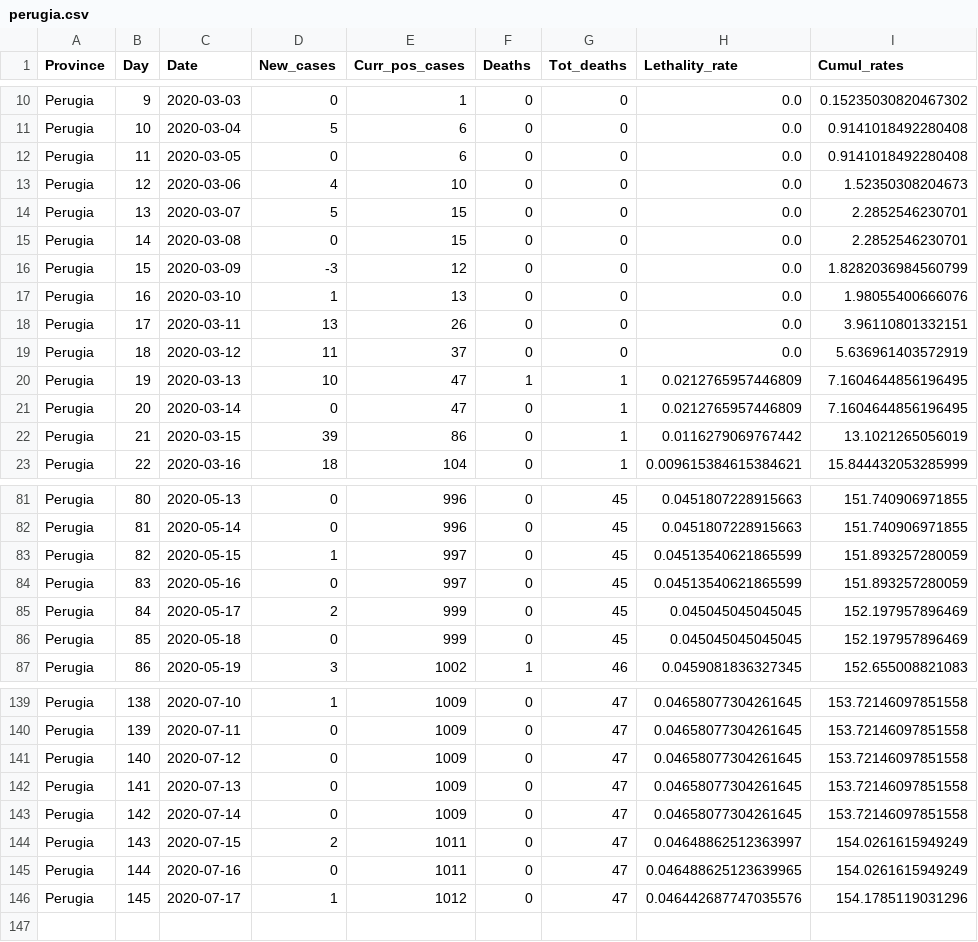
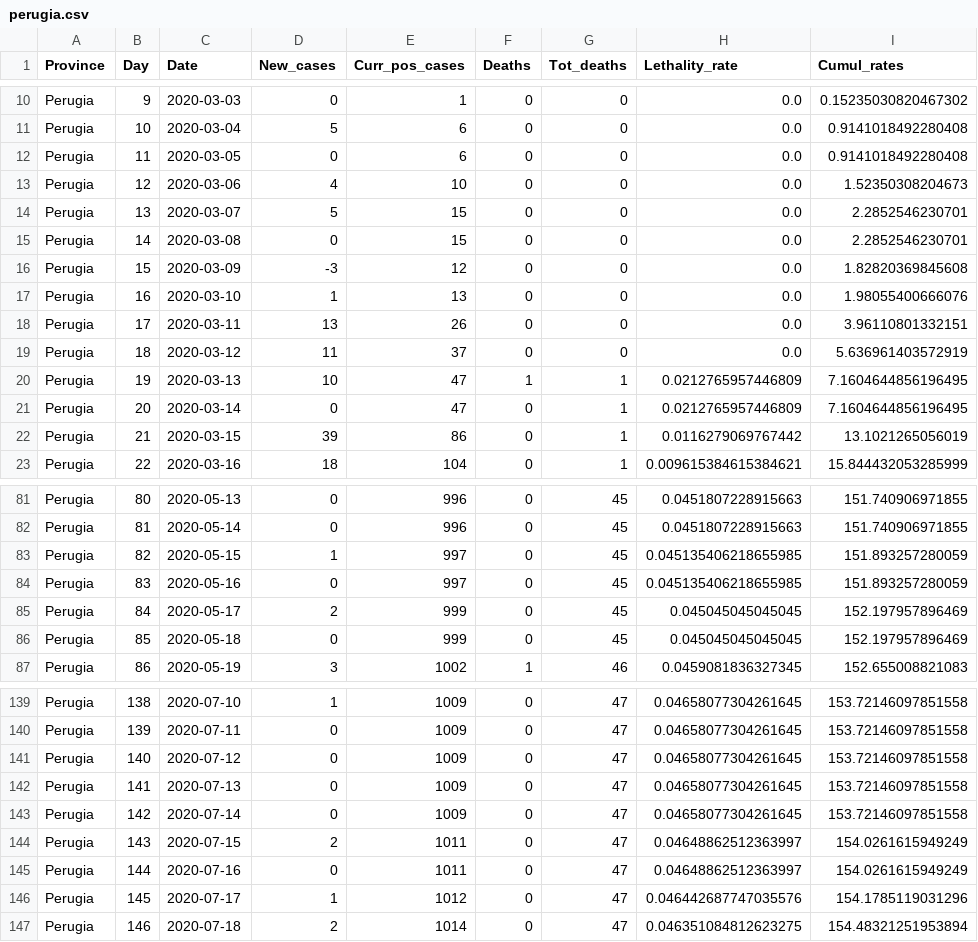
Before and after one commit to CEEDS-DEMM/COVID-Pro-Dataset, a CSV file: Deaths_Umbria/perugia.csv, drawn as a sheet; only a part is shown, gaps mark what is left out.

```diff
--- a/Deaths_Umbria/perugia.csv
+++ b/Deaths_Umbria/perugia.csv
@@ -15,3 +15,3 @@ Perugia,13,2020-03-07,5,15,0,0,0.0,2.2852546230701
 Perugia,14,2020-03-08,0,15,0,0,0.0,2.2852546230701
-Perugia,15,2020-03-09,-3,12,0,0,0.0,1.8282036984560799
+Perugia,15,2020-03-09,-3,12,0,0,0.0,1.82820369845608
 Perugia,16,2020-03-10,1,13,0,0,0.0,1.98055400666076
@@ -82,4 +82,4 @@ Perugia,80,2020-05-13,0,996,0,45,0.0451807228915663,151.740906971855
 Perugia,81,2020-05-14,0,996,0,45,0.0451807228915663,151.740906971855
-Perugia,82,2020-05-15,1,997,0,45,0.04513540621865599,151.893257280059
-Perugia,83,2020-05-16,0,997,0,45,0.04513540621865599,151.893257280059
+Perugia,82,2020-05-15,1,997,0,45,0.045135406218655985,151.893257280059
+Perugia,83,2020-05-16,0,997,0,45,0.045135406218655985,151.893257280059
 Perugia,84,2020-05-17,2,999,0,45,0.045045045045045,152.197957896469
@@ -144,3 +144,4 @@ Perugia,142,2020-07-14,0,1009,0,47,0.04658077304261645,153.72146097851558
 Perugia,143,2020-07-15,2,1011,0,47,0.04648862512363997,154.0261615949249
-Perugia,144,2020-07-16,0,1011,0,47,0.046488625123639965,154.0261615949249
+Perugia,144,2020-07-16,0,1011,0,47,0.04648862512363997,154.0261615949249
 Perugia,145,2020-07-17,1,1012,0,47,0.046442687747035576,154.1785119031296
+Perugia,146,2020-07-18,2,1014,0,47,0.046351084812623275,154.48321251953894
```
Also changed, not shown: Deaths_Abruzzo/l_aquila.csv, Deaths_Calabria/cosenza.csv, 42 other files.
